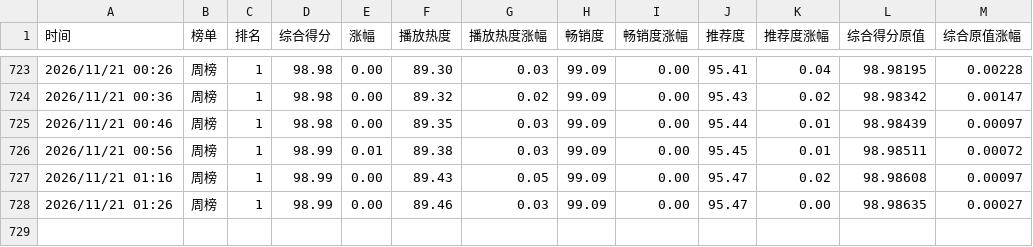
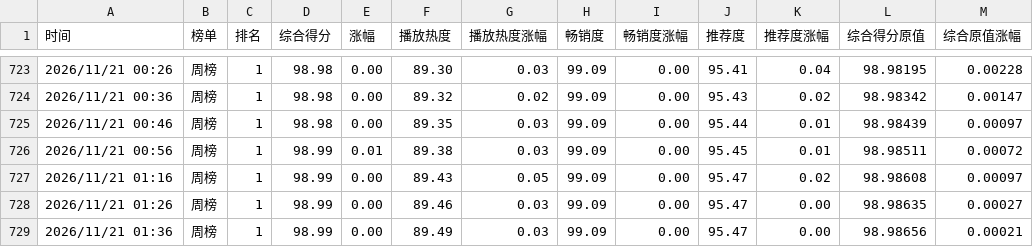
Before and after one commit to haanhaanL/mzc051, a CSV file: weekly.csv, drawn as a sheet; only a part is shown, gaps mark what is left out; the diff names each change by its address in the sheet, - before the commit and + after, or states it on an @@ line.

```diff
--- a/weekly.csv
+++ b/weekly.csv
+row 729: 2026/11/21 01:36 | 周榜 | 1 | 98.99 | 0.00 | 89.49 | 0.03 | 99.09 | 0.00 | 95.47 | 0.00 | 98.98656 | 0.00021
```
Also changed, not shown: daily.csv.
